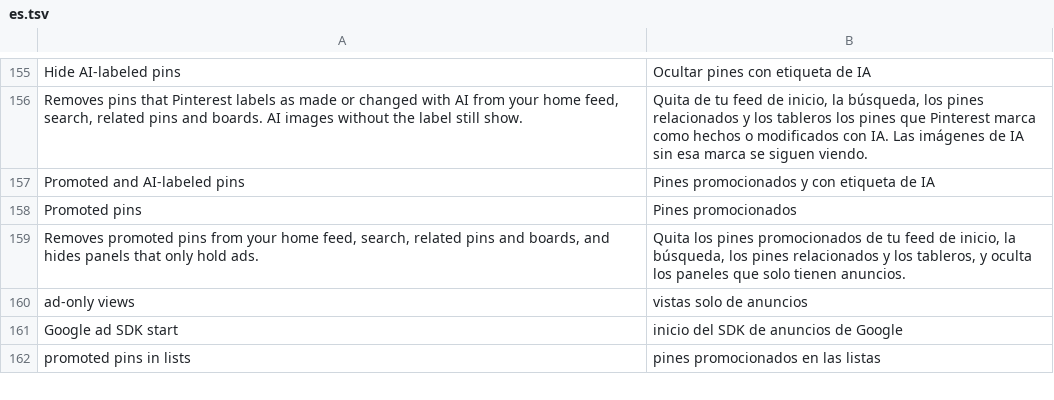
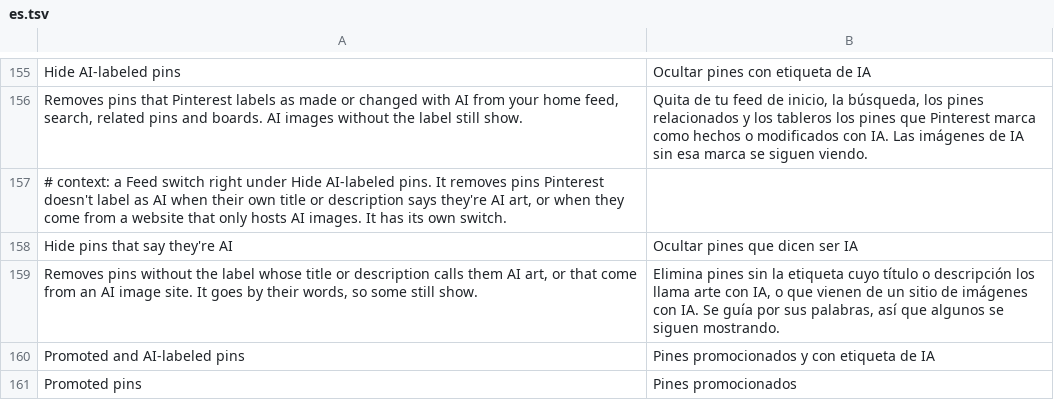
Before and after one commit to SA-SUJON/HushPinterest, a TSV file: extensions/shared/library/src/main/l10n/es.tsv, drawn as a sheet; only a part is shown, gaps mark what is left out; the shorter side is filled out with more unchanged rows.

```diff
--- a/extensions/shared/library/src/main/l10n/es.tsv
+++ b/extensions/shared/library/src/main/l10n/es.tsv
@@ -156,2 +156,5 @@ Hide AI-labeled pins	Ocultar pines con etiqueta de IA
 Removes pins that Pinterest labels as made or changed with AI from your home feed, search, related pins and boards. AI images without the label still show.	Quita de tu feed de inicio, la búsqueda, los pines relacionados y los tableros los pines que Pinterest marca como hechos o modificados con IA. Las imágenes de IA sin esa marca se siguen viendo.
+# context: a Feed switch right under Hide AI-labeled pins. It removes pins Pinterest doesn't label as AI when their own title or description says they're AI art, or when they come from a website that only hosts AI images. It has its own switch.
+Hide pins that say they're AI	Ocultar pines que dicen ser IA
+Removes pins without the label whose title or description calls them AI art, or that come from an AI image site. It goes by their words, so some still show.	Elimina pines sin la etiqueta cuyo título o descripción los llama arte con IA, o que vienen de un sitio de imágenes con IA. Se guía por sus palabras, así que algunos se siguen mostrando.
 Promoted and AI-labeled pins	Pines promocionados y con etiqueta de IA
```
Also changed, not shown: extensions/shared/library/src/main/l10n/de.tsv, extensions/shared/library/src/main/l10n/in.tsv, 23 other files.
